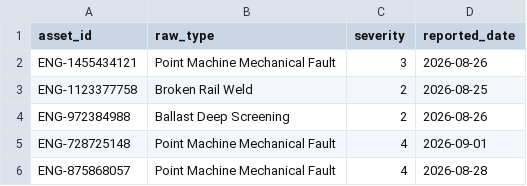
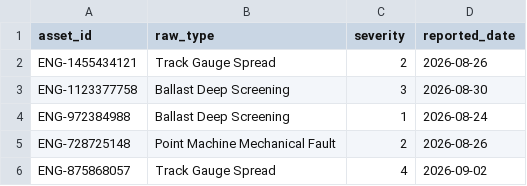
Before and after one commit to sushmitasingh008aug-lgtm/Railway_Project-final-, a CSV file: engine/data_feeds/tms_engineering.csv, drawn as a sheet.

```diff
--- a/engine/data_feeds/tms_engineering.csv
+++ b/engine/data_feeds/tms_engineering.csv
@@ -1,6 +1,6 @@
 asset_id,raw_type,severity,reported_date
-ENG-1455434121,Point Machine Mechanical Fault,3,2026-08-26
-ENG-1123377758,Broken Rail Weld,2,2026-08-25
-ENG-972384988,Ballast Deep Screening,2,2026-08-26
-ENG-728725148,Point Machine Mechanical Fault,4,2026-09-01
-ENG-875868057,Point Machine Mechanical Fault,4,2026-08-28
+ENG-1455434121,Track Gauge Spread,2,2026-08-26
+ENG-1123377758,Ballast Deep Screening,3,2026-08-30
+ENG-972384988,Ballast Deep Screening,1,2026-08-24
+ENG-728725148,Point Machine Mechanical Fault,2,2026-08-26
+ENG-875868057,Track Gauge Spread,4,2026-09-02
```
Also changed, not shown: engine/data_feeds/smms_sndt.csv, engine/data_feeds/tdms_traction.csv, 27 other files.
